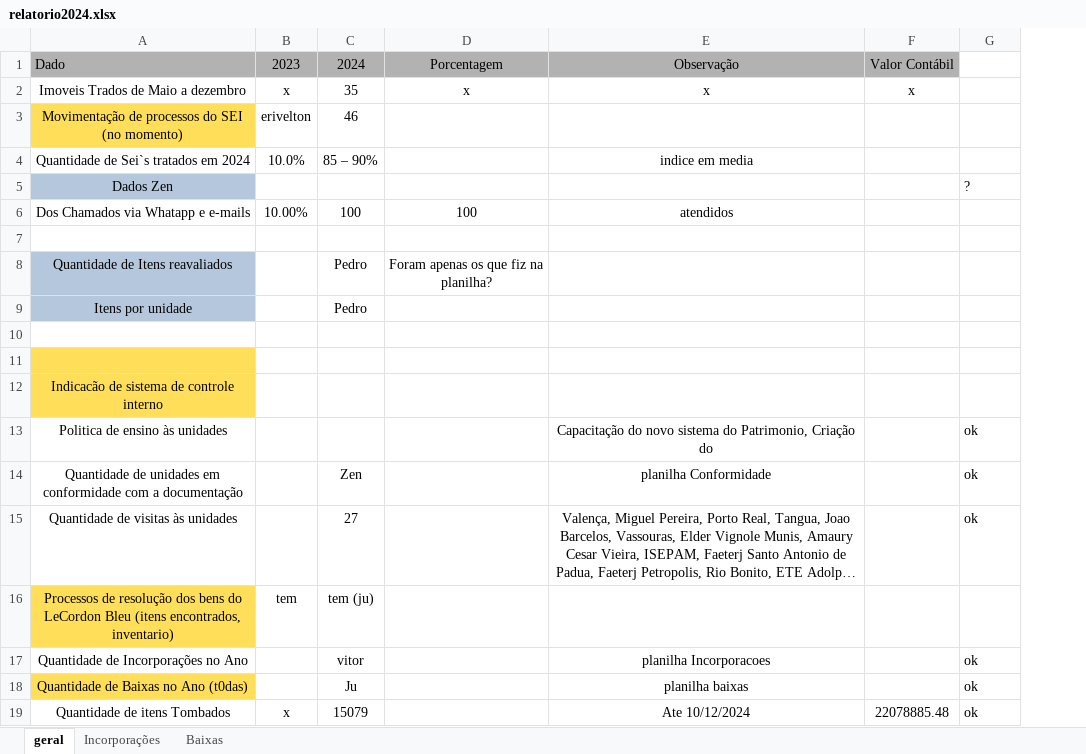
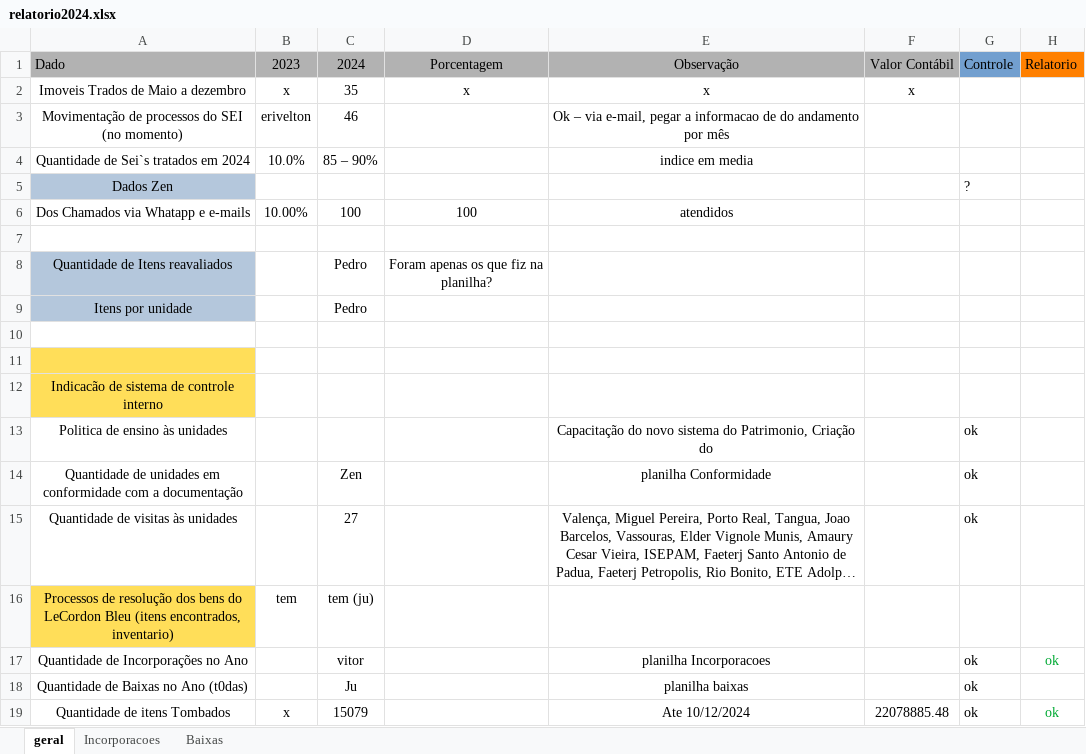
Before and after one commit to Raimos03/Relatorio, an Excel workbook: relatorio2024.xlsx, sheet geral, drawn as a sheet; long unchanged cells end in …; values as stored, in another font and other column widths than the file's, no borders; the diff names each change by its address in the sheet, - before the commit and + after, or states it on an @@ line.

```diff
--- a/relatorio2024.xlsx (sheet geral)
+++ b/relatorio2024.xlsx (sheet geral)
-sheet tab: Incorporações
+sheet tab: Incorporacoes
+column H, rows 1-19: Relatorio |  |  |  |  |  |  |  |  |  |  |  |  |  |  |  | ok |  | ok
-G1: (empty)
+G1: Controle
-G1 fill: none
+G1 fill: #729FCF
-A3 fill: #FFDE59
+A3 fill: none
-E3: (empty)
+E3: Ok – via e-mail, pegar a informacao de do andamento por mês
-A18 fill: #FFDE59
+A18 fill: none
```
Also changed, not shown: sheet Incorporacoes, 3 other files.
